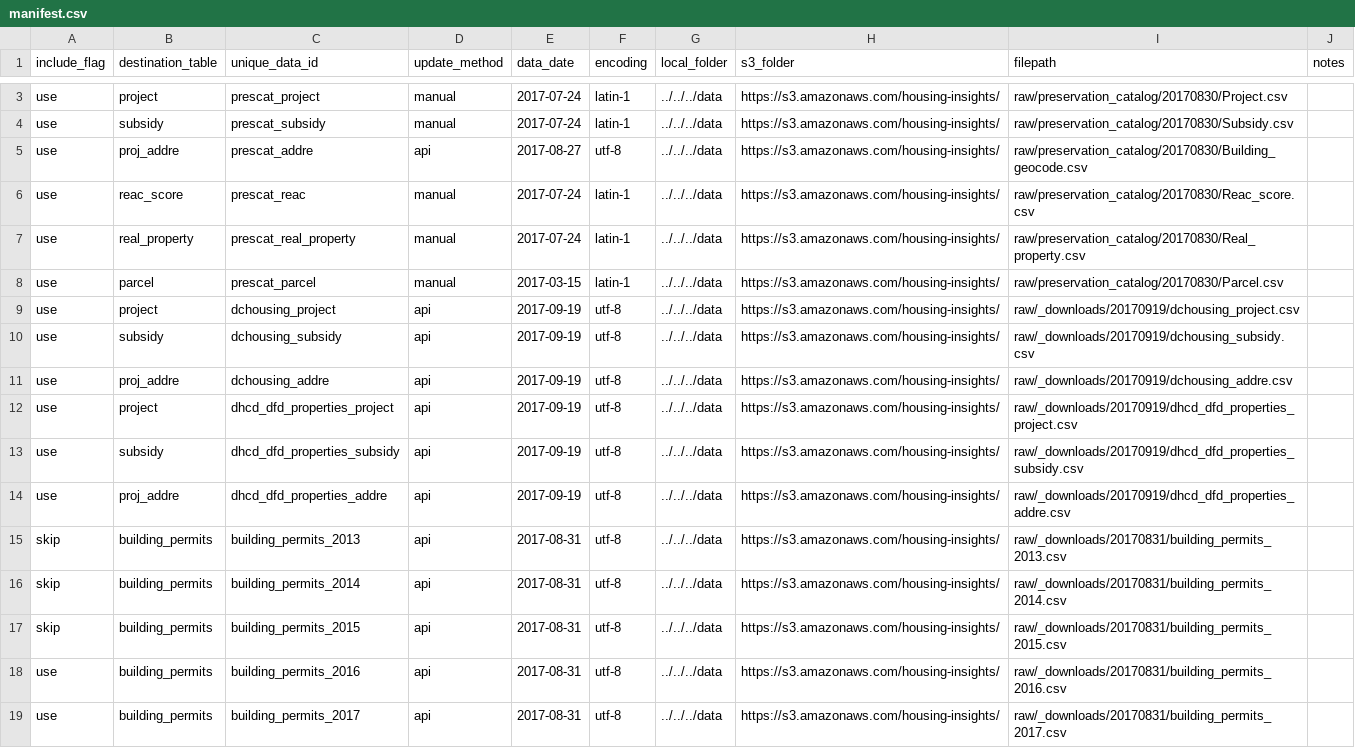
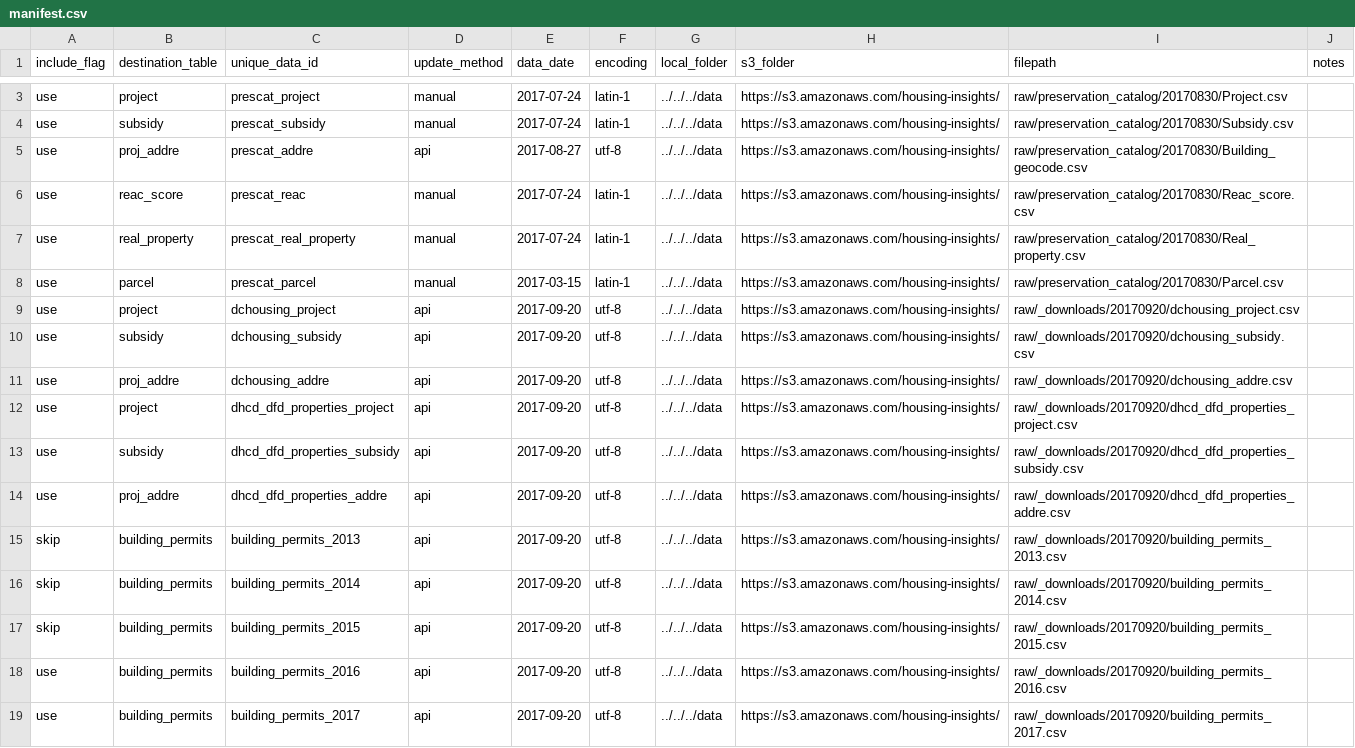
Before and after one commit to focusconsulting/housing-insights, a CSV file: python/scripts/manifest.csv, drawn as a sheet; only a part is shown, gaps mark what is left out; the diff covers the shown part only.

```diff
--- a/python/scripts/manifest.csv
+++ b/python/scripts/manifest.csv
@@ -8,12 +8,12 @@ use,real_property,prescat_real_property,manual,2017-07-24,latin-1,../../../data,
 use,parcel,prescat_parcel,manual,2017-03-15,latin-1,../../../data,https://s3.amazonaws.com/housing-insights/,raw/preservation_catalog/20170830/Parcel.csv,
-use,project,dchousing_project,api,2017-09-19,utf-8,../../../data,https://s3.amazonaws.com/housing-insights/,raw/_downloads/20170919/dchousing_project.csv,
-use,subsidy,dchousing_subsidy,api,2017-09-19,utf-8,../../../data,https://s3.amazonaws.com/housing-insights/,raw/_downloads/20170919/dchousing_subsidy.csv,
-use,proj_addre,dchousing_addre,api,2017-09-19,utf-8,../../../data,https://s3.amazonaws.com/housing-insights/,raw/_downloads/20170919/dchousing_addre.csv,
-use,project,dhcd_dfd_properties_project,api,2017-09-19,utf-8,../../../data,https://s3.amazonaws.com/housing-insights/,raw/_downloads/20170919/dhcd_dfd_properties_project.csv,
-use,subsidy,dhcd_dfd_properties_subsidy,api,2017-09-19,utf-8,../../../data,https://s3.amazonaws.com/housing-insights/,raw/_downloads/20170919/dhcd_dfd_properties_subsidy.csv,
-use,proj_addre,dhcd_dfd_properties_addre,api,2017-09-19,utf-8,../../../data,https://s3.amazonaws.com/housing-insights/,raw/_downloads/20170919/dhcd_dfd_properties_addre.csv,
-skip,building_permits,building_permits_2013,api,2017-08-31,utf-8,../../../data,https://s3.amazonaws.com/housing-insights/,raw/_downloads/20170831/building_permits_2013.csv,
-skip,building_permits,building_permits_2014,api,2017-08-31,utf-8,../../../data,https://s3.amazonaws.com/housing-insights/,raw/_downloads/20170831/building_permits_2014.csv,
-skip,building_permits,building_permits_2015,api,2017-08-31,utf-8,../../../data,https://s3.amazonaws.com/housing-insights/,raw/_downloads/20170831/building_permits_2015.csv,
-use,building_permits,building_permits_2016,api,2017-08-31,utf-8,../../../data,https://s3.amazonaws.com/housing-insights/,raw/_downloads/20170831/building_permits_2016.csv,
-use,building_permits,building_permits_2017,api,2017-08-31,utf-8,../../../data,https://s3.amazonaws.com/housing-insights/,raw/_downloads/20170831/building_permits_2017.csv,
+use,project,dchousing_project,api,2017-09-20,utf-8,../../../data,https://s3.amazonaws.com/housing-insights/,raw/_downloads/20170920/dchousing_project.csv,
+use,subsidy,dchousing_subsidy,api,2017-09-20,utf-8,../../../data,https://s3.amazonaws.com/housing-insights/,raw/_downloads/20170920/dchousing_subsidy.csv,
+use,proj_addre,dchousing_addre,api,2017-09-20,utf-8,../../../data,https://s3.amazonaws.com/housing-insights/,raw/_downloads/20170920/dchousing_addre.csv,
+use,project,dhcd_dfd_properties_project,api,2017-09-20,utf-8,../../../data,https://s3.amazonaws.com/housing-insights/,raw/_downloads/20170920/dhcd_dfd_properties_project.csv,
+use,subsidy,dhcd_dfd_properties_subsidy,api,2017-09-20,utf-8,../../../data,https://s3.amazonaws.com/housing-insights/,raw/_downloads/20170920/dhcd_dfd_properties_subsidy.csv,
+use,proj_addre,dhcd_dfd_properties_addre,api,2017-09-20,utf-8,../../../data,https://s3.amazonaws.com/housing-insights/,raw/_downloads/20170920/dhcd_dfd_properties_addre.csv,
+skip,building_permits,building_permits_2013,api,2017-09-20,utf-8,../../../data,https://s3.amazonaws.com/housing-insights/,raw/_downloads/20170920/building_permits_2013.csv,
+skip,building_permits,building_permits_2014,api,2017-09-20,utf-8,../../../data,https://s3.amazonaws.com/housing-insights/,raw/_downloads/20170920/building_permits_2014.csv,
+skip,building_permits,building_permits_2015,api,2017-09-20,utf-8,../../../data,https://s3.amazonaws.com/housing-insights/,raw/_downloads/20170920/building_permits_2015.csv,
+use,building_permits,building_permits_2016,api,2017-09-20,utf-8,../../../data,https://s3.amazonaws.com/housing-insights/,raw/_downloads/20170920/building_permits_2016.csv,
+use,building_permits,building_permits_2017,api,2017-09-20,utf-8,../../../data,https://s3.amazonaws.com/housing-insights/,raw/_downloads/20170920/building_permits_2017.csv,
```
Also changed, not shown: 12 edited cells elsewhere in this file, 5 other files.
